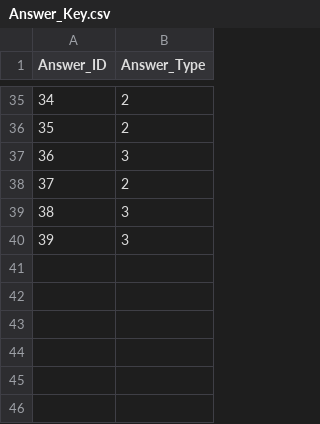
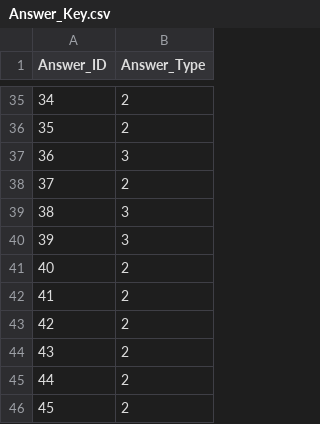
Before and after one commit to Alma-Sanchez/Traverse, a CSV file: BackEndSkeleton/csv_file/Answer_Key.csv, drawn as a sheet; only a part is shown, gaps mark what is left out.

```diff
--- a/BackEndSkeleton/csv_file/Answer_Key.csv
+++ b/BackEndSkeleton/csv_file/Answer_Key.csv
@@ -40 +40,7 @@ Answer_ID,Answer_Type
 39,3
+40,2
+41,2
+42,2
+43,2
+44,2
+45,2
```
Also changed, not shown: BackEndSkeleton/csv_file/Answer_Type_Text.csv, BackEndSkeleton/csv_file/Step_Data.csv, 2 other files.
